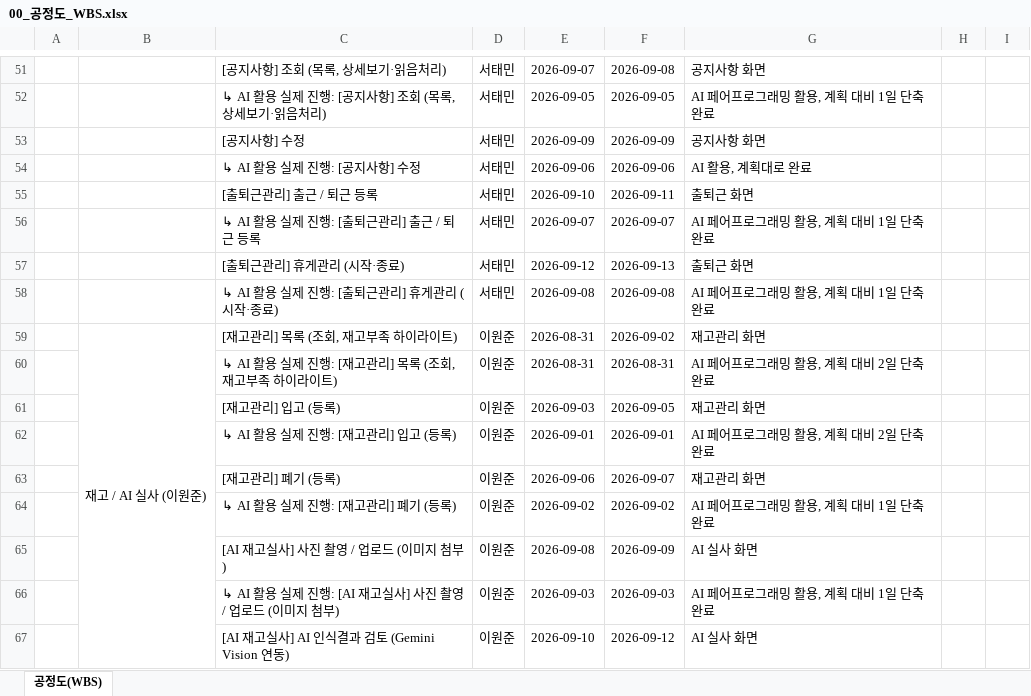
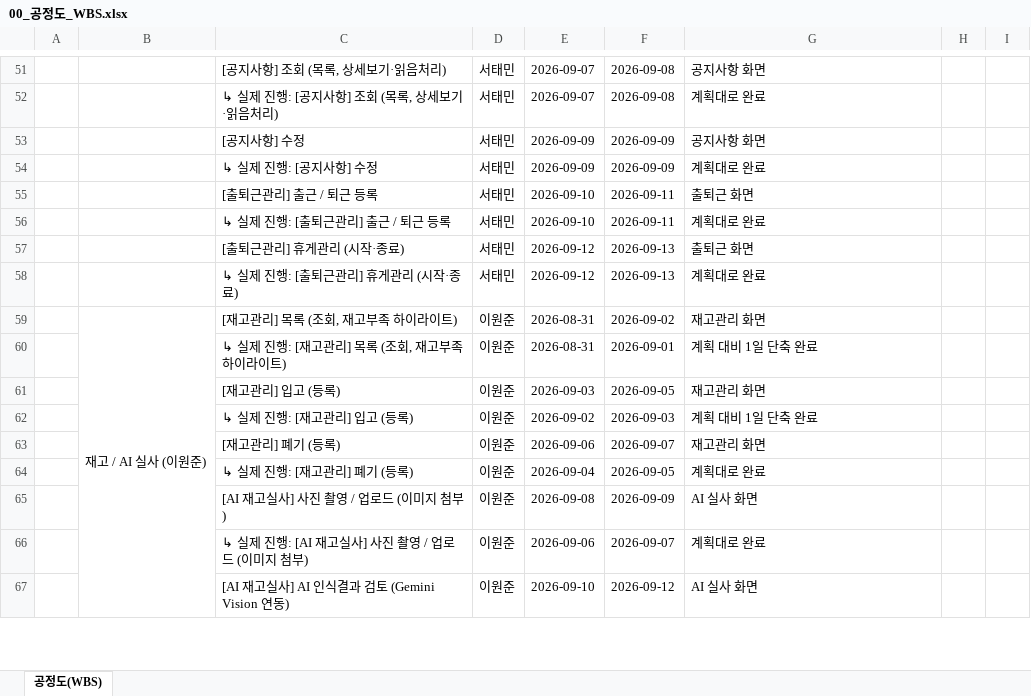
Before and after one commit to izacare-team/IzaCare, an Excel workbook: docs/original/00_공정도_WBS.xlsx, sheet 공정도(WBS), drawn as a sheet; only a part is shown, gaps mark what is left out; values as stored, in another font and other column widths than the file's, no cell formats; the diff covers the shown part only; the diff names each change by its address in the sheet, - before the commit and + after, or states it on an @@ line.

```diff
--- a/docs/original/00_공정도_WBS.xlsx (sheet 공정도(WBS))
+++ b/docs/original/00_공정도_WBS.xlsx (sheet 공정도(WBS))
-C52: ↳ AI 활용 실제 진행: [공지사항] 조회 (목록, 상세보기·읽음처리)
+C52: ↳ 실제 진행: [공지사항] 조회 (목록, 상세보기·읽음처리)
-E52: 2026-09-05
+E52: 2026-09-07
-F52: 2026-09-05
+F52: 2026-09-08
-G52: AI 페어프로그래밍 활용, 계획 대비 1일 단축 완료
+G52: 계획대로 완료
-C54: ↳ AI 활용 실제 진행: [공지사항] 수정
+C54: ↳ 실제 진행: [공지사항] 수정
-E54: 2026-09-06
+E54: 2026-09-09
-F54: 2026-09-06
+F54: 2026-09-09
-G54: AI 활용, 계획대로 완료
+G54: 계획대로 완료
-C56: ↳ AI 활용 실제 진행: [출퇴근관리] 출근 / 퇴근 등록
+C56: ↳ 실제 진행: [출퇴근관리] 출근 / 퇴근 등록
-E56: 2026-09-07
+E56: 2026-09-10
-F56: 2026-09-07
+F56: 2026-09-11
-G56: AI 페어프로그래밍 활용, 계획 대비 1일 단축 완료
+G56: 계획대로 완료
-C58: ↳ AI 활용 실제 진행: [출퇴근관리] 휴게관리 (시작·종료)
+C58: ↳ 실제 진행: [출퇴근관리] 휴게관리 (시작·종료)
-E58: 2026-09-08
+E58: 2026-09-12
-F58: 2026-09-08
+F58: 2026-09-13
-G58: AI 페어프로그래밍 활용, 계획 대비 1일 단축 완료
+G58: 계획대로 완료
-C60: ↳ AI 활용 실제 진행: [재고관리] 목록 (조회, 재고부족 하이라이트)
+C60: ↳ 실제 진행: [재고관리] 목록 (조회, 재고부족 하이라이트)
-F60: 2026-08-31
+F60: 2026-09-01
-G60: AI 페어프로그래밍 활용, 계획 대비 2일 단축 완료
+G60: 계획 대비 1일 단축 완료
-C62: ↳ AI 활용 실제 진행: [재고관리] 입고 (등록)
+C62: ↳ 실제 진행: [재고관리] 입고 (등록)
-E62: 2026-09-01
+E62: 2026-09-02
-F62: 2026-09-01
+F62: 2026-09-03
-G62: AI 페어프로그래밍 활용, 계획 대비 2일 단축 완료
+G62: 계획 대비 1일 단축 완료
-C64: ↳ AI 활용 실제 진행: [재고관리] 폐기 (등록)
+C64: ↳ 실제 진행: [재고관리] 폐기 (등록)
-E64: 2026-09-02
+E64: 2026-09-04
-F64: 2026-09-02
+F64: 2026-09-05
-G64: AI 페어프로그래밍 활용, 계획 대비 1일 단축 완료
+G64: 계획대로 완료
-C66: ↳ AI 활용 실제 진행: [AI 재고실사] 사진 촬영 / 업로드 (이미지 첨부)
+C66: ↳ 실제 진행: [AI 재고실사] 사진 촬영 / 업로드 (이미지 첨부)
-E66: 2026-09-03
+E66: 2026-09-06
-F66: 2026-09-03
+F66: 2026-09-07
-G66: AI 페어프로그래밍 활용, 계획 대비 1일 단축 완료
+G66: 계획대로 완료
```
Also changed, not shown: 8 added rows and 83 edited cells elsewhere in this sheet, cell formats, 2 other files.
